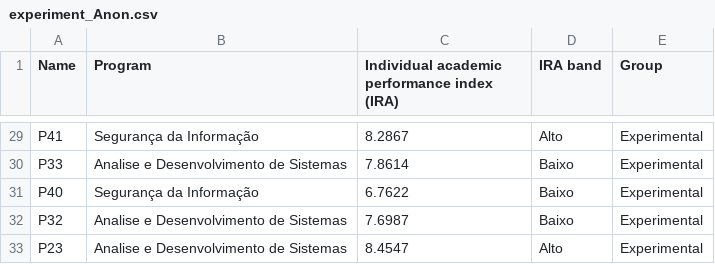
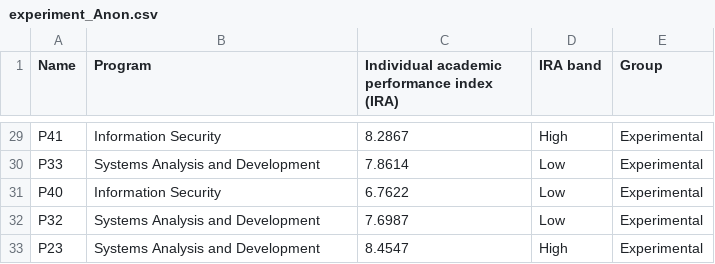
Before and after one commit to reset-ufc/risk_guard, a CSV file: data_en/experiment_Anon.csv, drawn as a sheet; only a part is shown, gaps mark what is left out; the diff covers the shown part only; the diff names each change by its address in the sheet, - before the commit and + after, or states it on an @@ line.

```diff
--- a/data_en/experiment_Anon.csv
+++ b/data_en/experiment_Anon.csv
-B29 (Program): Segurança da Informação
+B29 (Program): Information Security
-D29 (IRA band): Alto
+D29 (IRA band): High
-B30 (Program): Analise e Desenvolvimento de Sistemas
+B30 (Program): Systems Analysis and Development
-D30:D32 (IRA band): Baixo
+D30:D32 (IRA band): Low
-B31 (Program): Segurança da Informação
+B31 (Program): Information Security
-B32:B33 (Program): Analise e Desenvolvimento de Sistemas
+B32:B33 (Program): Systems Analysis and Development
-D33 (IRA band): Alto
+D33 (IRA band): High
```
Also changed, not shown: 70 edited cells elsewhere in this file, data_en/CharacterizationForm_Anon.csv, data_en/KnowledgeAssessment_post_Anon.csv, 17 other files.
